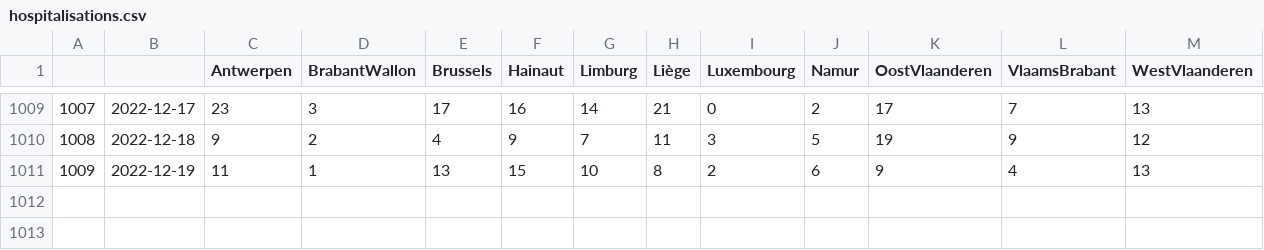
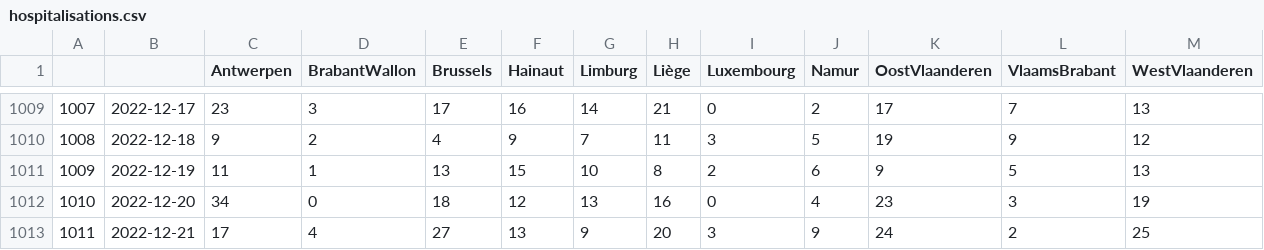
Before and after one commit to tbuytaer/test-of-github-datawrapper-output, a CSV file: hospitalisations.csv, drawn as a sheet; only a part is shown, gaps mark what is left out.

Commit message:
Updated data

```diff
--- a/hospitalisations.csv
+++ b/hospitalisations.csv
@@ -1010,2 +1010,4 @@
 1008,2022-12-18,9,2,4,9,7,11,3,5,19,9,12
-1009,2022-12-19,11,1,13,15,10,8,2,6,9,4,13
+1009,2022-12-19,11,1,13,15,10,8,2,6,9,5,13
+1010,2022-12-20,34,0,18,12,13,16,0,4,23,3,19
+1011,2022-12-21,17,4,27,13,9,20,3,9,24,2,25
```
